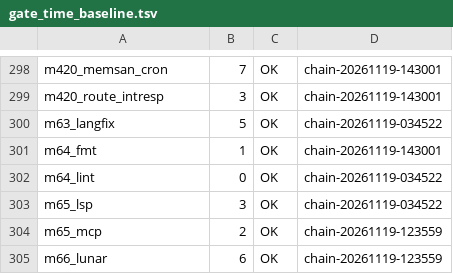
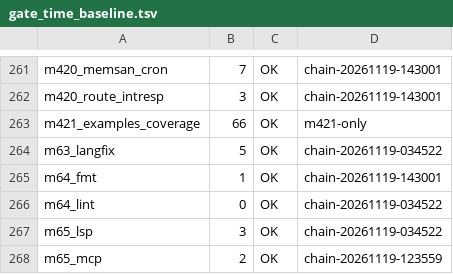
Before and after one commit to NanzhanGroup/PuXian, a TSV file: selfhost/gate_time_baseline.tsv, drawn as a sheet; only a part is shown, gaps mark what is left out; the shorter side is filled out with more unchanged rows; the diff covers the shown part only; the diff names each change by its address in the sheet, - before the commit and + after, or states it on an @@ line.

Commit message:
M421：examples 覆盖账 —— 谁有断言、谁只是示例、谁在裸奔（缺陷 846）
缺陷 845（M420）是 examples/m28_route.px 常规构建 3/3 必崩 SEGV，而当时 292 门全绿：
该示例既没有 verify.sh、也没注册进 registry ⇒ 全量门天然看不见它。
本轮把「看不见」本身做成判据。

判据（唯一实现 selfhost/examples_coverage.sh）：
- L1 单元枚举：examples 下每个顶层 *.px 与每个含 *.px 的目录
- L2 覆盖判定（一跳）：COVERED = 被已注册 run 入口或其直属 verify.sh 引用；
  ORPHAN = 有 verify.sh 但不可达；BLACKBOX = 没有 verify.sh
- L3 豁免账 selfhost/examples_exempt.tsv：未登记 / 过期 / kind 不符 / 已覆盖仍挂
  （STALE-EXEMPT）一律判红
- 环境守卫：registry 缺失 / 扫描面为 0 ⇒ rc=3，绝不降级成绿

实测账面（HEAD 1d38eb8）：
  单元 352 · covered 163 · orphan 46 · blackbox 143 · high 134 · 豁免 189
  189 条是「已入账且带到期」，不是「已覆盖」：
  high 85 条到期 2026-11-26（7 天），其余 104 条到期 2026-12-19。
  门绿的含义 = 没有未登记的裸奔 + 没有过期欠账。

新门 m421_examples_coverage（294 → 295 门）：
  [1] 夹具自测 10 条（三类分类 / high / 未登记计数 / 前提自证 / 过期 / kind / STALE /
      registry 缺失 rc=3 / 扫描面 0 rc=3）
  [2] 真仓对账 + 前提自证（registry 可读 · 证据 token 417 条 · 单元 352）
  [3] 真仓镜像 4 扰动（cp -a 临时根，零污染）：新增无断言单元必红（high 134→135 自证）/
      登记转绿 / 豁免过期必红 / 已覆盖仍挂 STALE 必红
  [4] 实测 pass=20 fail=0（66s 热缓存）

顺带：本门首次运行被 M412 立的 pipe-grep 棘轮抓了一次（9 条 echo | grep -q），
已全部改成 here-string（grep -q PAT <<< "$OUT"），PIPE-GREP-VERDICT=OK。

版本 0.2.420 → 0.2.421（9 处）· 重烘 14/14 一致 · bootstrap_prove 两轨 rc=0
gate_timeout m421_examples_coverage 300（实测 66s，裕度 4.5x）· 耗时基线已回灌（295 门）

已知局限（写进 CHANGELOG 与脚本头）：
- 一跳可达，深度 >1 调用链会判 ORPHAN（宁可假红，不做猜它跑过的假绿）
- high 是文本形态判定（serve(/route(/cron…），宁可高估
- 豁免粒度是单元，不是文件

```diff
--- a/selfhost/gate_time_baseline.tsv
+++ b/selfhost/gate_time_baseline.tsv
+row 263: m421_examples_coverage | 66 | OK | m421-only
```
Also changed, not shown: 37 removed rows and 3 edited cells elsewhere in this file, 21 other files.
